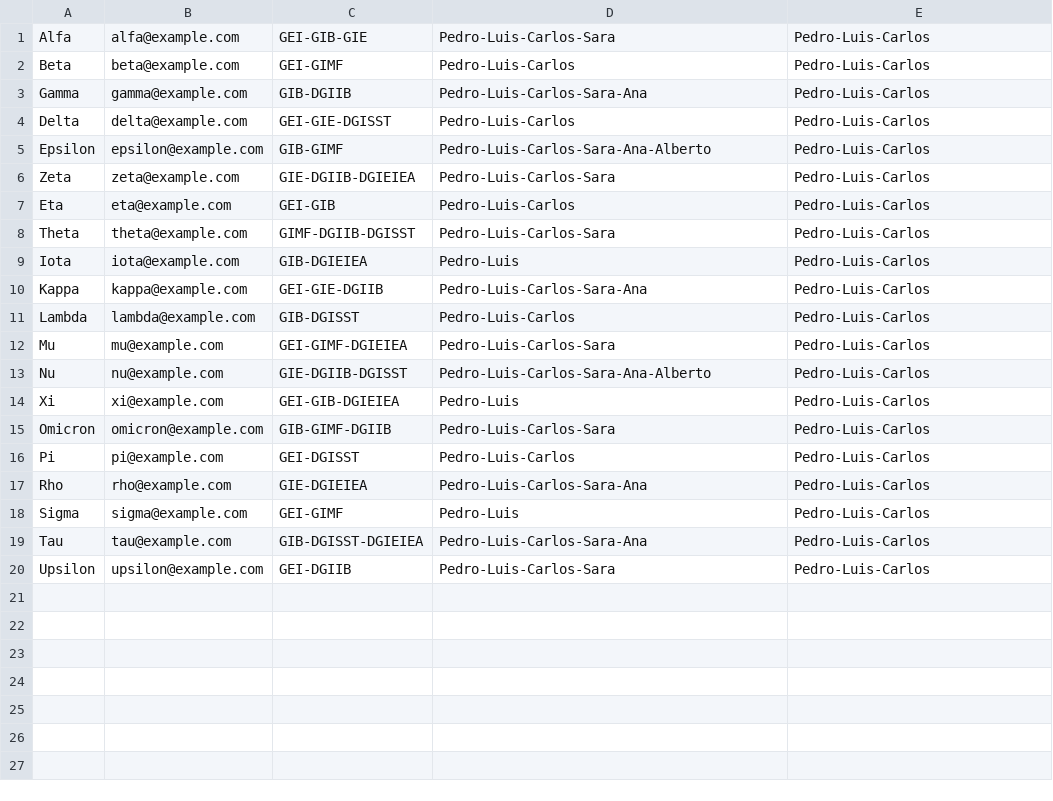
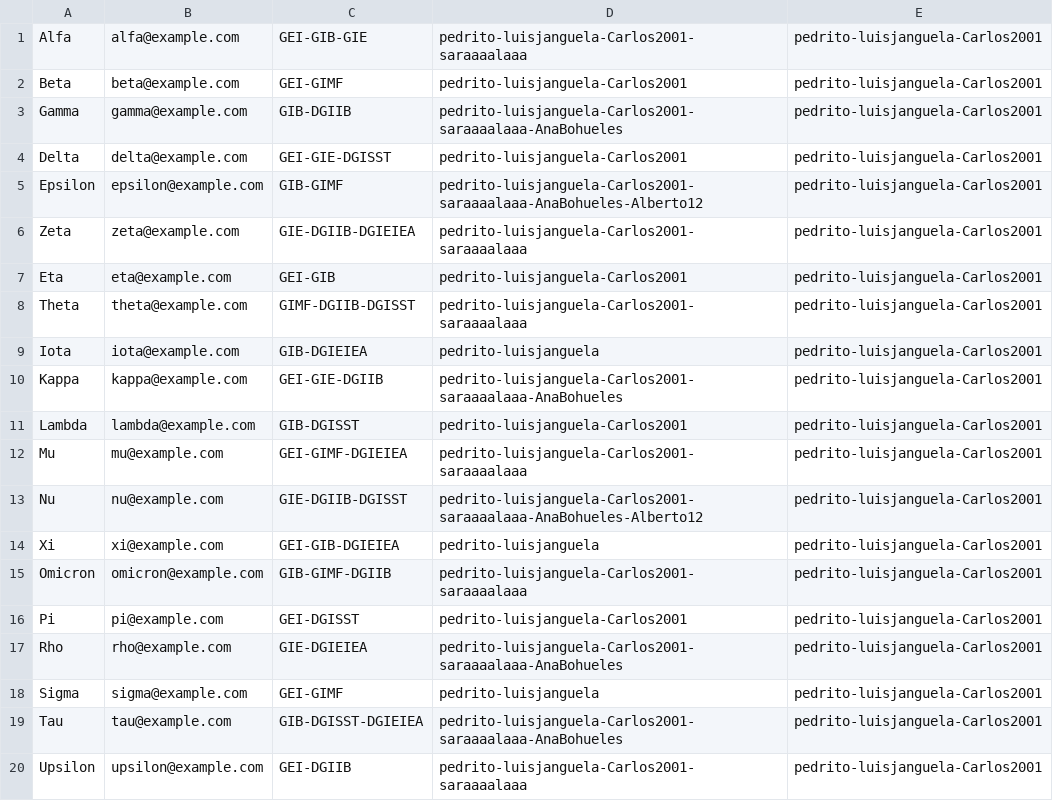
Before and after one commit to XaviVeC/associacions_etse, a CSV file: src/main/java/prac3/Fichero/Asociaciones.csv, drawn as a sheet.

Commit message:
Hemos cambiado alumnos y fichero alumnos
Co-authored-by: adriasalat <adriasalat@users.noreply.github.com>
Co-authored-by: DaniMolina11 <DaniMolina11@users.noreply.github.com>
Co-authored-by: Carlaemo <Carlaemo@users.noreply.github.com>

```diff
--- a/src/main/java/prac3/Fichero/Asociaciones.csv
+++ b/src/main/java/prac3/Fichero/Asociaciones.csv
@@ -1,20 +1,20 @@
-Alfa;alfa@example.com;GEI-GIB-GIE;Pedro-Luis-Carlos-Sara;Pedro-Luis-Carlos
-Beta;beta@example.com;GEI-GIMF;Pedro-Luis-Carlos;Pedro-Luis-Carlos
-Gamma;gamma@example.com;GIB-DGIIB;Pedro-Luis-Carlos-Sara-Ana;Pedro-Luis-Carlos
-Delta;delta@example.com;GEI-GIE-DGISST;Pedro-Luis-Carlos;Pedro-Luis-Carlos
-Epsilon;epsilon@example.com;GIB-GIMF;Pedro-Luis-Carlos-Sara-Ana-Alberto;Pedro-Luis-Carlos
-Zeta;zeta@example.com;GIE-DGIIB-DGIEIEA;Pedro-Luis-Carlos-Sara;Pedro-Luis-Carlos
-Eta;eta@example.com;GEI-GIB;Pedro-Luis-Carlos;Pedro-Luis-Carlos
-Theta;theta@example.com;GIMF-DGIIB-DGISST;Pedro-Luis-Carlos-Sara;Pedro-Luis-Carlos
-Iota;iota@example.com;GIB-DGIEIEA;Pedro-Luis;Pedro-Luis-Carlos
-Kappa;kappa@example.com;GEI-GIE-DGIIB;Pedro-Luis-Carlos-Sara-Ana;Pedro-Luis-Carlos
-Lambda;lambda@example.com;GIB-DGISST;Pedro-Luis-Carlos;Pedro-Luis-Carlos
-Mu;mu@example.com;GEI-GIMF-DGIEIEA;Pedro-Luis-Carlos-Sara;Pedro-Luis-Carlos
-Nu;nu@example.com;GIE-DGIIB-DGISST;Pedro-Luis-Carlos-Sara-Ana-Alberto;Pedro-Luis-Carlos
-Xi;xi@example.com;GEI-GIB-DGIEIEA;Pedro-Luis;Pedro-Luis-Carlos
-Omicron;omicron@example.com;GIB-GIMF-DGIIB;Pedro-Luis-Carlos-Sara;Pedro-Luis-Carlos
-Pi;pi@example.com;GEI-DGISST;Pedro-Luis-Carlos;Pedro-Luis-Carlos
-Rho;rho@example.com;GIE-DGIEIEA;Pedro-Luis-Carlos-Sara-Ana;Pedro-Luis-Carlos
-Sigma;sigma@example.com;GEI-GIMF;Pedro-Luis;Pedro-Luis-Carlos
-Tau;tau@example.com;GIB-DGISST-DGIEIEA;Pedro-Luis-Carlos-Sara-Ana;Pedro-Luis-Carlos
-Upsilon;upsilon@example.com;GEI-DGIIB;Pedro-Luis-Carlos-Sara;Pedro-Luis-Carlos
+Alfa;alfa@example.com;GEI-GIB-GIE;pedrito-luisjanguela-Carlos2001-saraaaalaaa;pedrito-luisjanguela-Carlos2001
+Beta;beta@example.com;GEI-GIMF;pedrito-luisjanguela-Carlos2001;pedrito-luisjanguela-Carlos2001
+Gamma;gamma@example.com;GIB-DGIIB;pedrito-luisjanguela-Carlos2001-saraaaalaaa-AnaBohueles;pedrito-luisjanguela-Carlos2001
+Delta;delta@example.com;GEI-GIE-DGISST;pedrito-luisjanguela-Carlos2001;pedrito-luisjanguela-Carlos2001
+Epsilon;epsilon@example.com;GIB-GIMF;pedrito-luisjanguela-Carlos2001-saraaaalaaa-AnaBohueles-Alberto12;pedrito-luisjanguela-Carlos2001
+Zeta;zeta@example.com;GIE-DGIIB-DGIEIEA;pedrito-luisjanguela-Carlos2001-saraaaalaaa;pedrito-luisjanguela-Carlos2001
+Eta;eta@example.com;GEI-GIB;pedrito-luisjanguela-Carlos2001;pedrito-luisjanguela-Carlos2001
+Theta;theta@example.com;GIMF-DGIIB-DGISST;pedrito-luisjanguela-Carlos2001-saraaaalaaa;pedrito-luisjanguela-Carlos2001
+Iota;iota@example.com;GIB-DGIEIEA;pedrito-luisjanguela;pedrito-luisjanguela-Carlos2001
+Kappa;kappa@example.com;GEI-GIE-DGIIB;pedrito-luisjanguela-Carlos2001-saraaaalaaa-AnaBohueles;pedrito-luisjanguela-Carlos2001
+Lambda;lambda@example.com;GIB-DGISST;pedrito-luisjanguela-Carlos2001;pedrito-luisjanguela-Carlos2001
+Mu;mu@example.com;GEI-GIMF-DGIEIEA;pedrito-luisjanguela-Carlos2001-saraaaalaaa;pedrito-luisjanguela-Carlos2001
+Nu;nu@example.com;GIE-DGIIB-DGISST;pedrito-luisjanguela-Carlos2001-saraaaalaaa-AnaBohueles-Alberto12;pedrito-luisjanguela-Carlos2001
+Xi;xi@example.com;GEI-GIB-DGIEIEA;pedrito-luisjanguela;pedrito-luisjanguela-Carlos2001
+Omicron;omicron@example.com;GIB-GIMF-DGIIB;pedrito-luisjanguela-Carlos2001-saraaaalaaa;pedrito-luisjanguela-Carlos2001
+Pi;pi@example.com;GEI-DGISST;pedrito-luisjanguela-Carlos2001;pedrito-luisjanguela-Carlos2001
+Rho;rho@example.com;GIE-DGIEIEA;pedrito-luisjanguela-Carlos2001-saraaaalaaa-AnaBohueles;pedrito-luisjanguela-Carlos2001
+Sigma;sigma@example.com;GEI-GIMF;pedrito-luisjanguela;pedrito-luisjanguela-Carlos2001
+Tau;tau@example.com;GIB-DGISST-DGIEIEA;pedrito-luisjanguela-Carlos2001-saraaaalaaa-AnaBohueles;pedrito-luisjanguela-Carlos2001
+Upsilon;upsilon@example.com;GEI-DGIIB;pedrito-luisjanguela-Carlos2001-saraaaalaaa;pedrito-luisjanguela-Carlos2001
```
Also changed, not shown: src/main/java/prac3/Fichero/Acciones.csv, src/main/java/prac3/Fichero/Miembros.csv, 20 other files.
